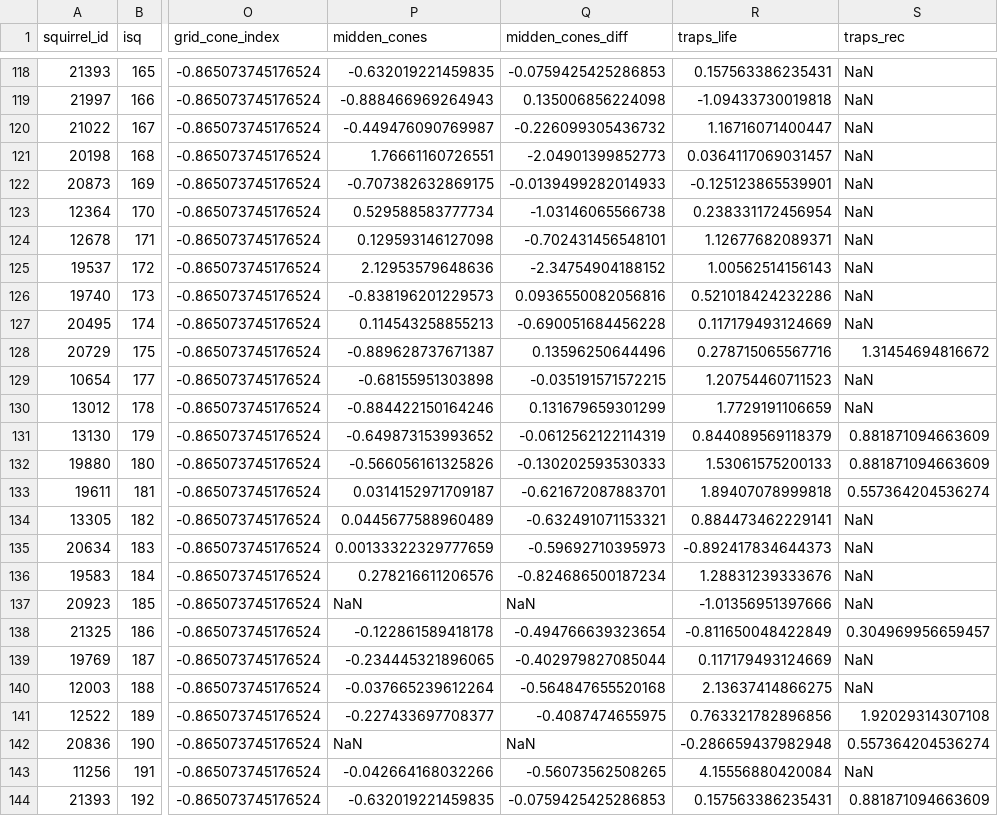
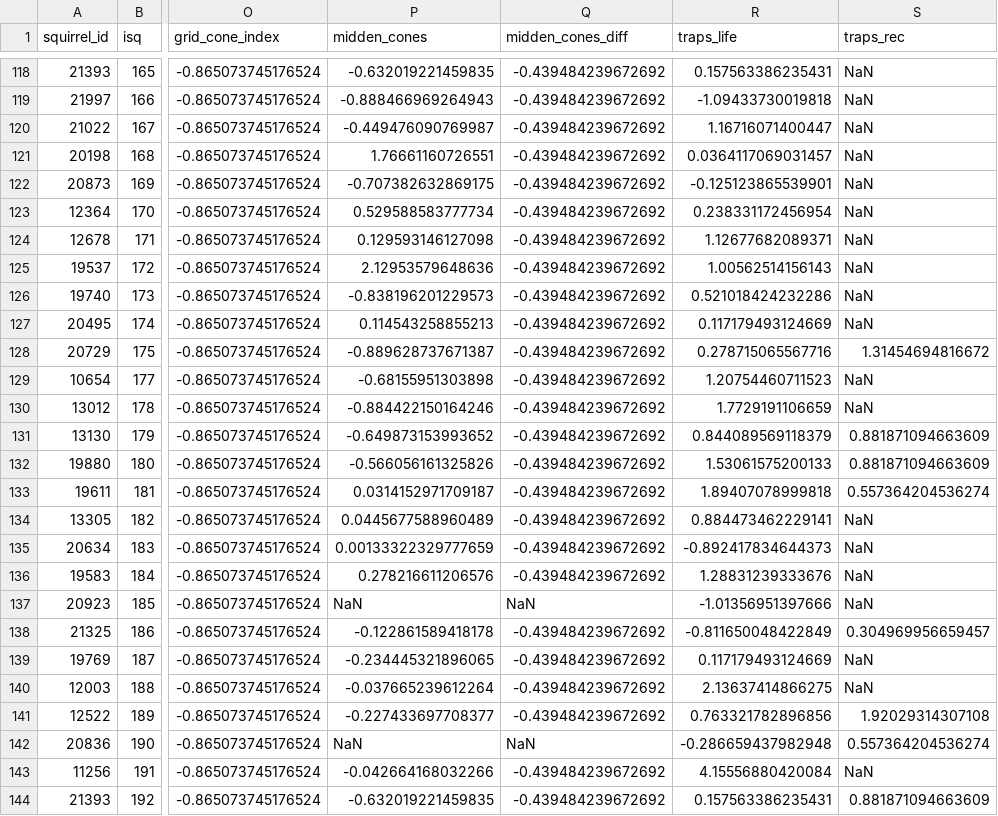
Before and after one commit to mattgaidica/KRSP, a CSV file: R/RITable.csv, drawn as a sheet; only a part is shown, gaps mark what is left out; the diff covers the shown part only; the diff names each change by its address in the sheet, - before the commit and + after, or states it on an @@ line.

Commit message:
Modifying cone diff

```diff
--- a/R/RITable.csv
+++ b/R/RITable.csv
-Q118 (midden_cones_diff): -0.0759425425286853
+Q118 (midden_cones_diff): -0.439484239672692
-Q119 (midden_cones_diff): 0.135006856224098
+Q119 (midden_cones_diff): -0.439484239672692
-Q120 (midden_cones_diff): -0.226099305436732
+Q120 (midden_cones_diff): -0.439484239672692
-Q121 (midden_cones_diff): -2.04901399852773
+Q121 (midden_cones_diff): -0.439484239672692
-Q122 (midden_cones_diff): -0.0139499282014933
+Q122 (midden_cones_diff): -0.439484239672692
-Q123 (midden_cones_diff): -1.03146065566738
+Q123 (midden_cones_diff): -0.439484239672692
-Q124 (midden_cones_diff): -0.702431456548101
+Q124 (midden_cones_diff): -0.439484239672692
-Q125 (midden_cones_diff): -2.34754904188152
+Q125 (midden_cones_diff): -0.439484239672692
-Q126 (midden_cones_diff): 0.0936550082056816
+Q126 (midden_cones_diff): -0.439484239672692
-Q127 (midden_cones_diff): -0.690051684456228
+Q127 (midden_cones_diff): -0.439484239672692
-Q128 (midden_cones_diff): 0.13596250644496
+Q128 (midden_cones_diff): -0.439484239672692
-Q129 (midden_cones_diff): -0.035191571572215
+Q129 (midden_cones_diff): -0.439484239672692
-Q130 (midden_cones_diff): 0.131679659301299
+Q130 (midden_cones_diff): -0.439484239672692
-Q131 (midden_cones_diff): -0.0612562122114319
+Q131 (midden_cones_diff): -0.439484239672692
-Q132 (midden_cones_diff): -0.130202593530333
+Q132 (midden_cones_diff): -0.439484239672692
-Q133 (midden_cones_diff): -0.621672087883701
+Q133 (midden_cones_diff): -0.439484239672692
-Q134 (midden_cones_diff): -0.632491071153321
+Q134 (midden_cones_diff): -0.439484239672692
-Q135 (midden_cones_diff): -0.59692710395973
+Q135 (midden_cones_diff): -0.439484239672692
-Q136 (midden_cones_diff): -0.824686500187234
+Q136 (midden_cones_diff): -0.439484239672692
-Q138 (midden_cones_diff): -0.494766639323654
+Q138 (midden_cones_diff): -0.439484239672692
-Q139 (midden_cones_diff): -0.402979827085044
+Q139 (midden_cones_diff): -0.439484239672692
-Q140 (midden_cones_diff): -0.564847655520168
+Q140 (midden_cones_diff): -0.439484239672692
-Q141 (midden_cones_diff): -0.4087474655975
+Q141 (midden_cones_diff): -0.439484239672692
-Q143 (midden_cones_diff): -0.56073562508265
+Q143 (midden_cones_diff): -0.439484239672692
-Q144 (midden_cones_diff): -0.0759425425286853
+Q144 (midden_cones_diff): -0.439484239672692
```
Also changed, not shown: 51 edited cells elsewhere in this file, 4 other files.
